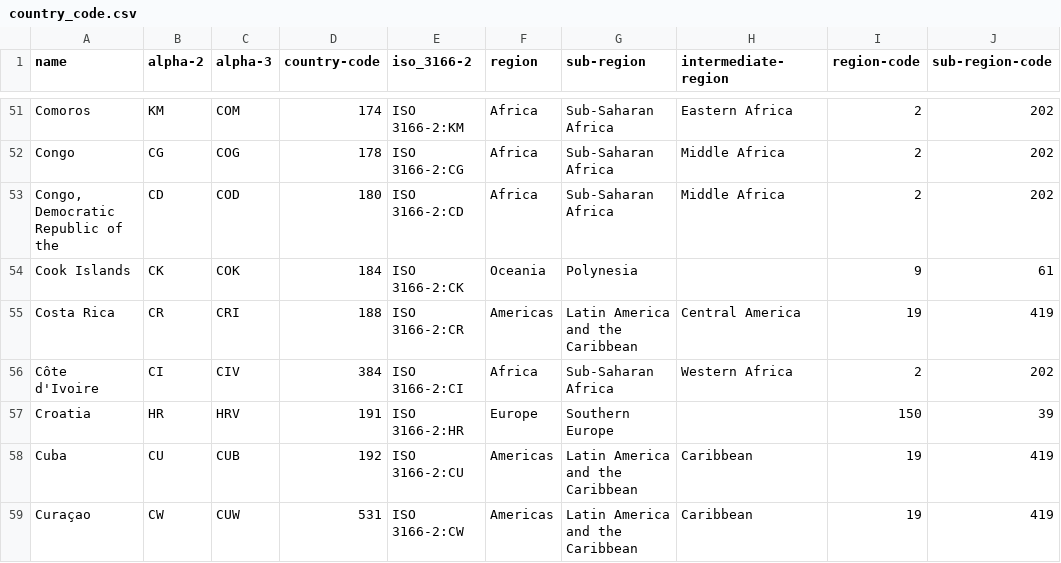
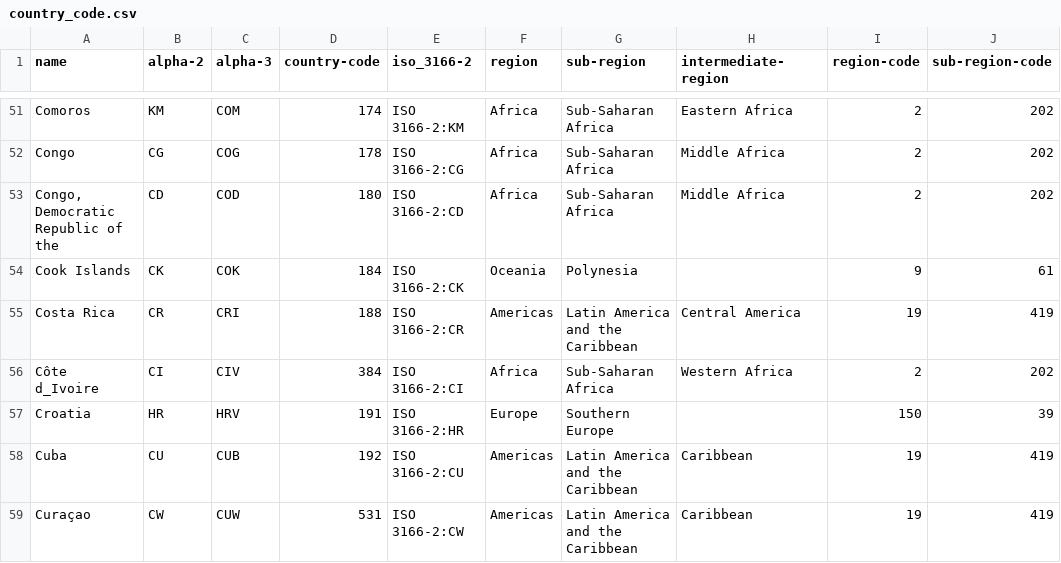
Before and after one commit to cass12345/cpsc368, a CSV file: country_code.csv, drawn as a sheet; only a part is shown, gaps mark what is left out; the diff names each change by its address in the sheet, - before the commit and + after, or states it on an @@ line.

Commit message:
Update country_code.csv

```diff
--- a/country_code.csv
+++ b/country_code.csv
-A56 (name): Côte d'Ivoire
+A56 (name): Côte d_Ivoire
```
